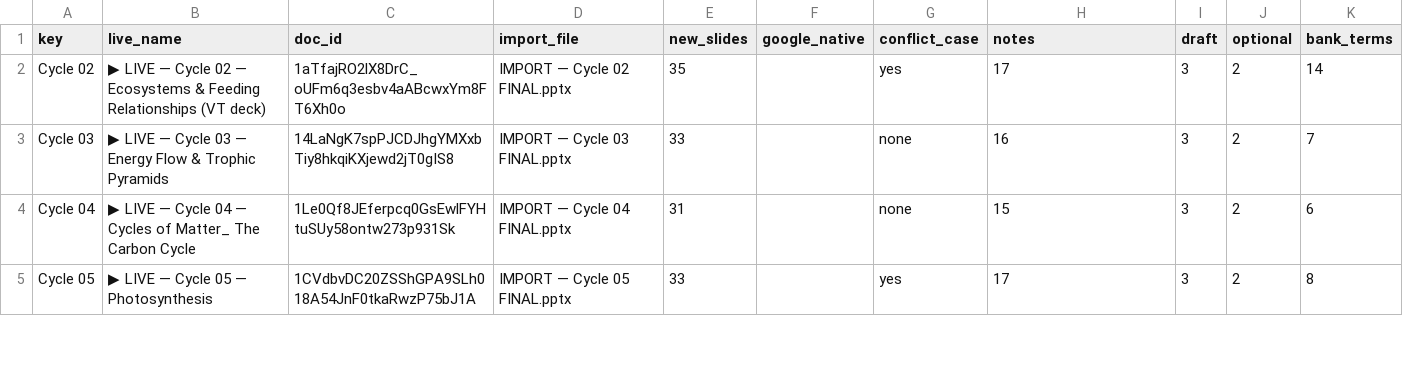
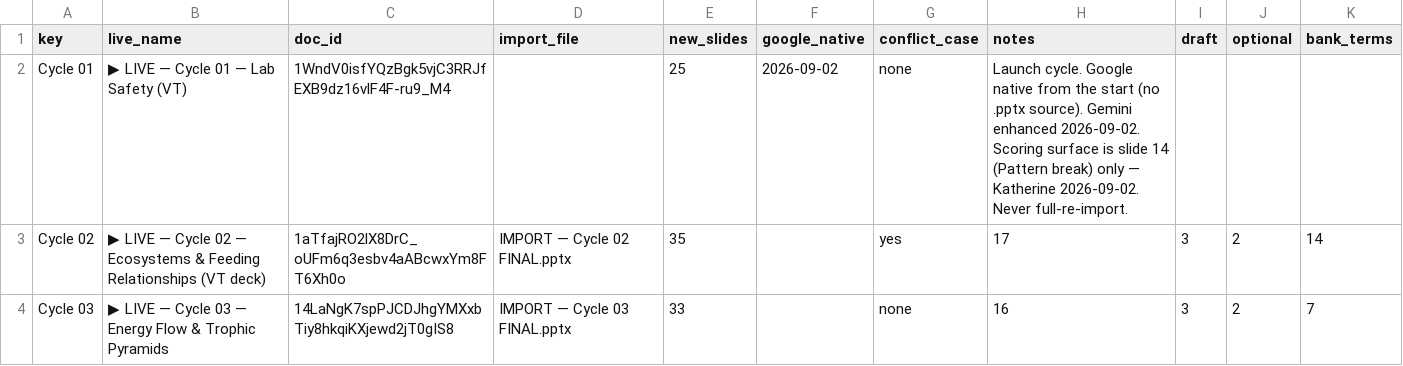
Before and after one commit to kvond/answerable-skills, a CSV file: docs/decks_live_ids.csv, drawn as a sheet; only a part is shown; the shorter side is filled out with more unchanged rows.

Commit message:
Add Cycle 01 (Lab Safety) — live, Google native, never full-re-import

```diff
--- a/docs/decks_live_ids.csv
+++ b/docs/decks_live_ids.csv
@@ -1,2 +1,3 @@
 key,live_name,doc_id,import_file,new_slides,google_native,conflict_case,notes,draft,optional,bank_terms
+Cycle 01,▶ LIVE — Cycle 01 — Lab Safety (VT),1WndV0isfYQzBgk5vjC3RRJfEXB9dz16vlF4F-ru9_M4,,25,2026-09-02,none,Launch cycle. Google native from the start (no .pptx source). Gemini enhanced 2026-09-02. Scoring surface is slide 14 (Pattern break) only — Katherine 2026-09-02. Never full-re-import.,,,
 Cycle 02,▶ LIVE — Cycle 02 — Ecosystems & Feeding Relationships (VT deck),1aTfajRO2lX8DrC_oUFm6q3esbv4aABcwxYm8FT6Xh0o,IMPORT — Cycle 02 FINAL.pptx,35,,yes,17,3,2,14
```
